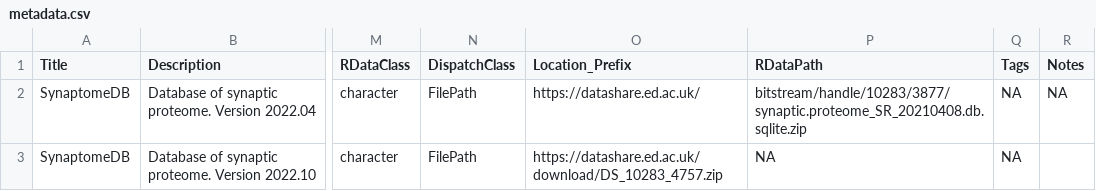
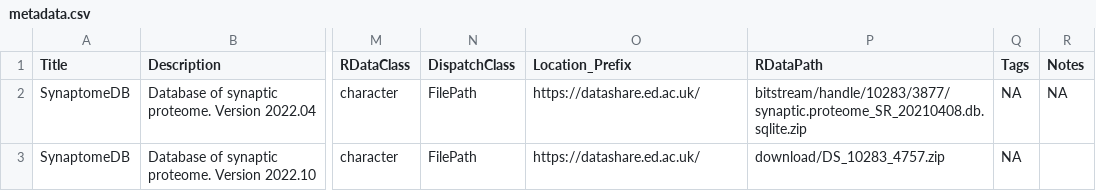
Before and after one commit to bioc/synaptome.data, a CSV file: inst/extdata/metadata.csv, drawn as a sheet; only a part is shown, gaps mark what is left out; the diff names each change by its address in the sheet, - before the commit and + after, or states it on an @@ line.

Commit message:
fix metadata

```diff
--- a/inst/extdata/metadata.csv
+++ b/inst/extdata/metadata.csv
-O3 (Location_Prefix): https://datashare.ed.ac.uk/download/DS_10283_4757.zip
+O3 (Location_Prefix): https://datashare.ed.ac.uk/
-P3 (RDataPath): NA
+P3 (RDataPath): download/DS_10283_4757.zip
```
Also changed, not shown: 1 other file.
